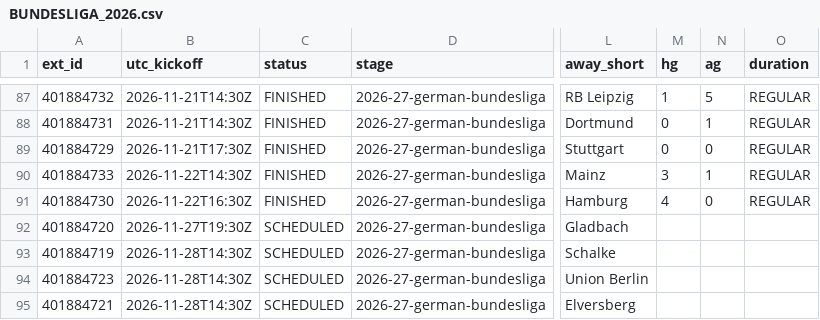
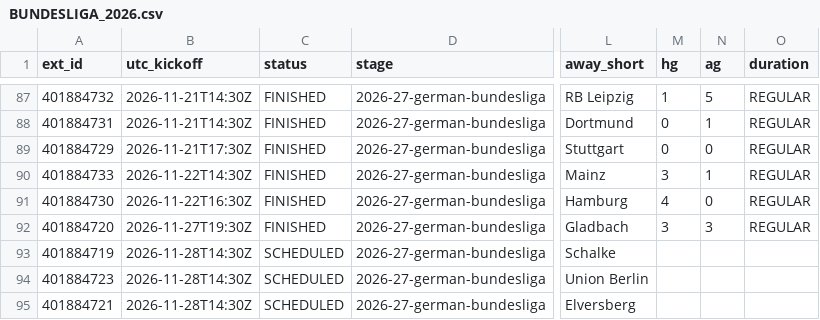
Before and after one commit to dndud3377/footy, a CSV file: data/raw/espn/BUNDESLIGA_2026.csv, drawn as a sheet; only a part is shown, gaps mark what is left out; the diff names each change by its address in the sheet, - before the commit and + after, or states it on an @@ line.

```diff
--- a/data/raw/espn/BUNDESLIGA_2026.csv
+++ b/data/raw/espn/BUNDESLIGA_2026.csv
-C92 (status): SCHEDULED
+C92 (status): FINISHED
-M92 (hg): (empty)
+M92 (hg): 3
-N92 (ag): (empty)
+N92 (ag): 3
-O92 (duration): (empty)
+O92 (duration): REGULAR
```
Also changed, not shown: data/processed/fixtures.csv, data/raw/espn/EPL_2026.csv, 6 other files.
